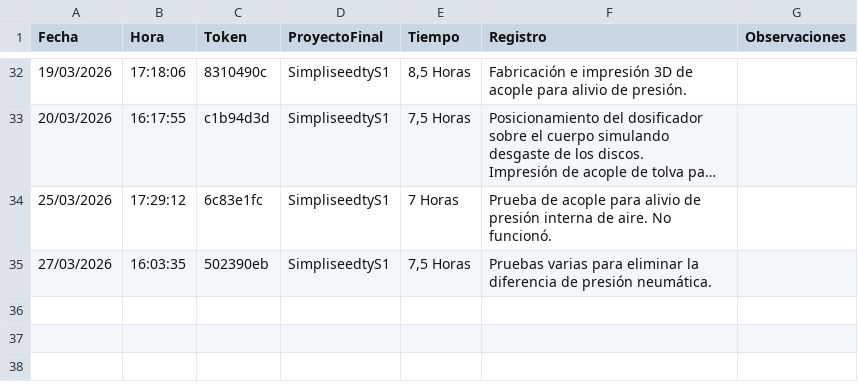
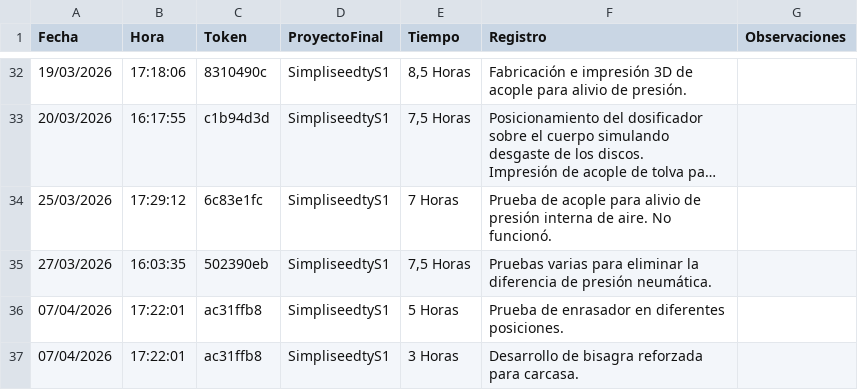
Before and after one commit to lcontigiani/BPB-Groupv4, a CSV file: Oficina Tecnica/Registro de Actividad/Codigos/data/respuestas_csv/Cesar Torigian.csv, drawn as a sheet; only a part is shown, gaps mark what is left out; long unchanged cells end in …; the diff names each change by its address in the sheet, - before the commit and + after, or states it on an @@ line.

```diff
--- a/Oficina Tecnica/Registro de Actividad/Codigos/data/respuestas_csv/Cesar Torigian.csv
+++ b/Oficina Tecnica/Registro de Actividad/Codigos/data/respuestas_csv/Cesar Torigian.csv
+row 36: 07/04/2026 | 17:22:01 | ac31ffb8 | SimpliseedtyS1 | 5 Horas | Prueba de enrasador en diferentes posiciones.
+row 37: 07/04/2026 | 17:22:01 | ac31ffb8 | SimpliseedtyS1 | 3 Horas | Desarrollo de bisagra reforzada para carcasa.
```
Also changed, not shown: Oficina Tecnica/Registro de Actividad/Codigos/data/base_datos_respuestas.csv, Oficina Tecnica/Registro de Actividad/Codigos/data/respuestas_csv/Franco Beaz.csv, 2 other files.
